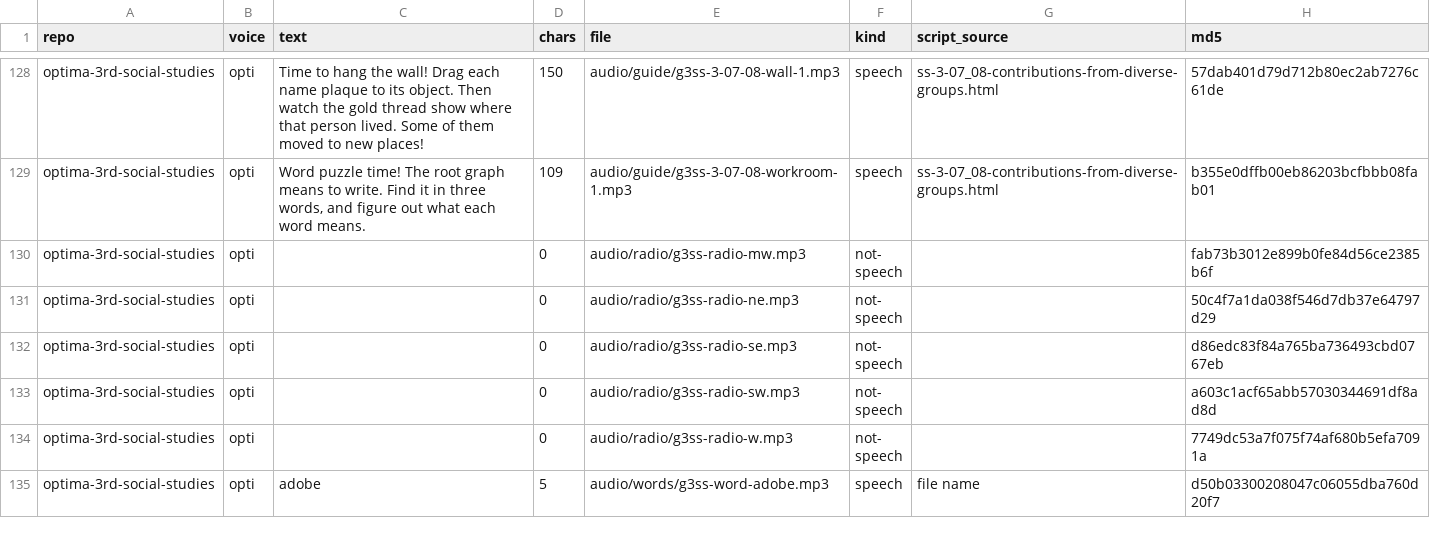
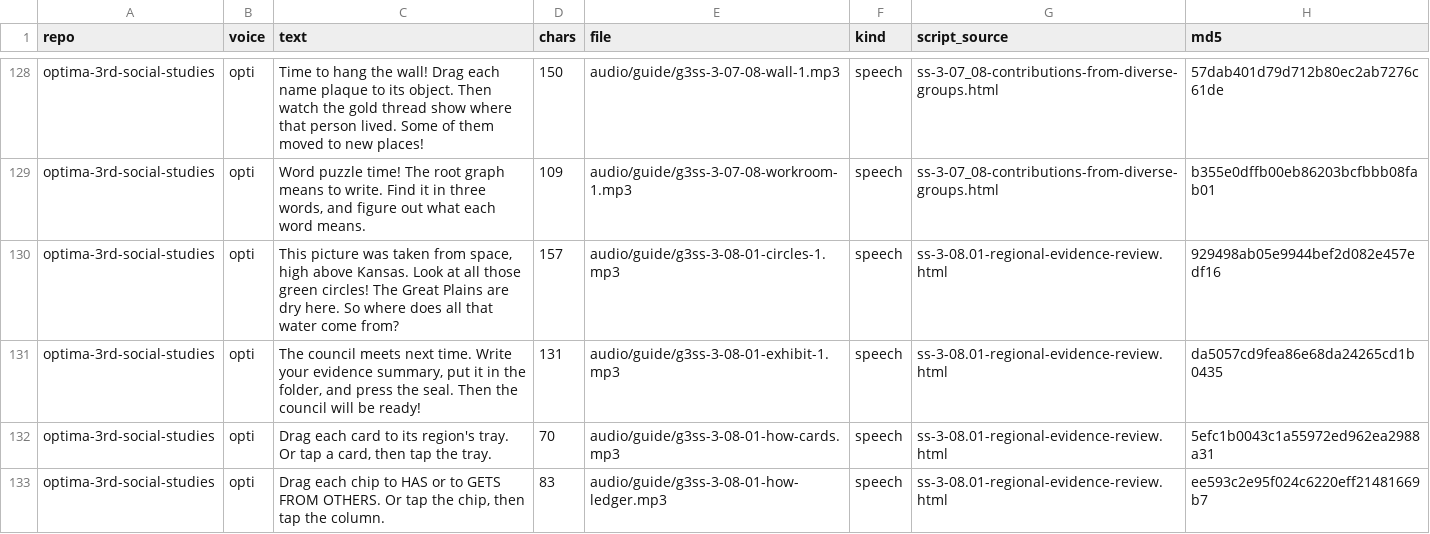
Before and after one commit to optimaondemand/optima-3rd-social-studies, a CSV file: clip-log.csv, drawn as a sheet; only a part is shown, gaps mark what is left out; the shorter side is filled out with more unchanged rows; the diff covers the shown part only; the diff names each change by its address in the sheet, - before the commit and + after, or states it on an @@ line.

```diff
--- a/clip-log.csv
+++ b/clip-log.csv
+row 130: optima-3rd-social-studies | opti | This picture was taken from space, high above Kansas. Look at all those green circles! The Great Plains are dry here. So where does all that water come from? | 157 | audio/guide/g3ss-3-08-01-circles-1.mp3 | speech | ss-3-08.01-regional-evidence-review.html | 929498ab05e9944bef2d082e457edf16
+row 131: optima-3rd-social-studies | opti | The council meets next time. Write your evidence summary, put it in the folder, and press the seal. Then the council will be ready! | 131 | audio/guide/g3ss-3-08-01-exhibit-1.mp3 | speech | ss-3-08.01-regional-evidence-review.html | da5057cd9fea86e68da24265cd1b0435
+row 132: optima-3rd-social-studies | opti | Drag each card to its region's tray. Or tap a card, then tap the tray. | 70 | audio/guide/g3ss-3-08-01-how-cards.mp3 | speech | ss-3-08.01-regional-evidence-review.html | 5efc1b0043c1a55972ed962ea2988a31
+row 133: optima-3rd-social-studies | opti | Drag each chip to HAS or to GETS FROM OTHERS. Or tap the chip, then tap the column. | 83 | audio/guide/g3ss-3-08-01-how-ledger.mp3 | speech | ss-3-08.01-regional-evidence-review.html | ee593c2e95f024c6220eff21481669b7
```
Also changed, not shown: 12 added rows elsewhere in this file, 21 other files.
